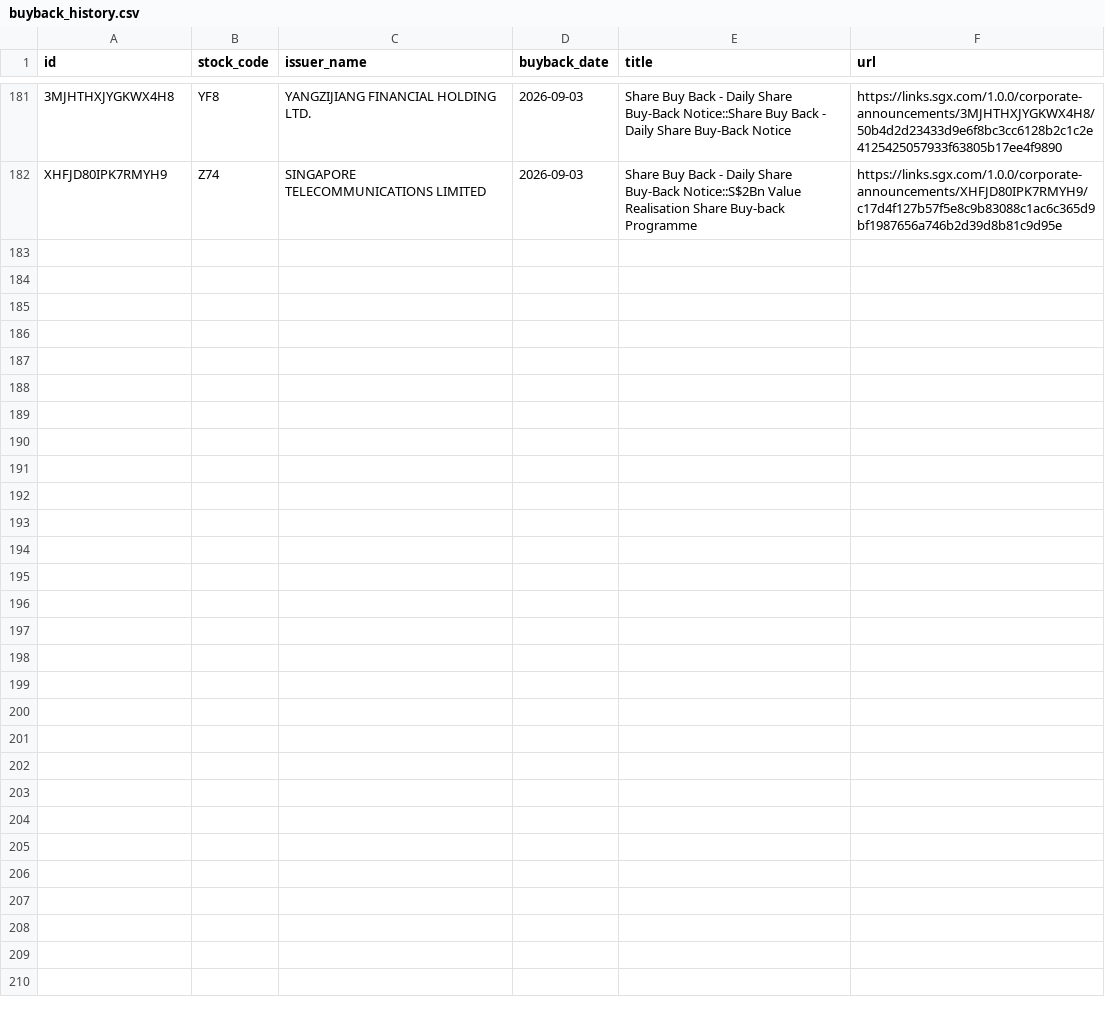
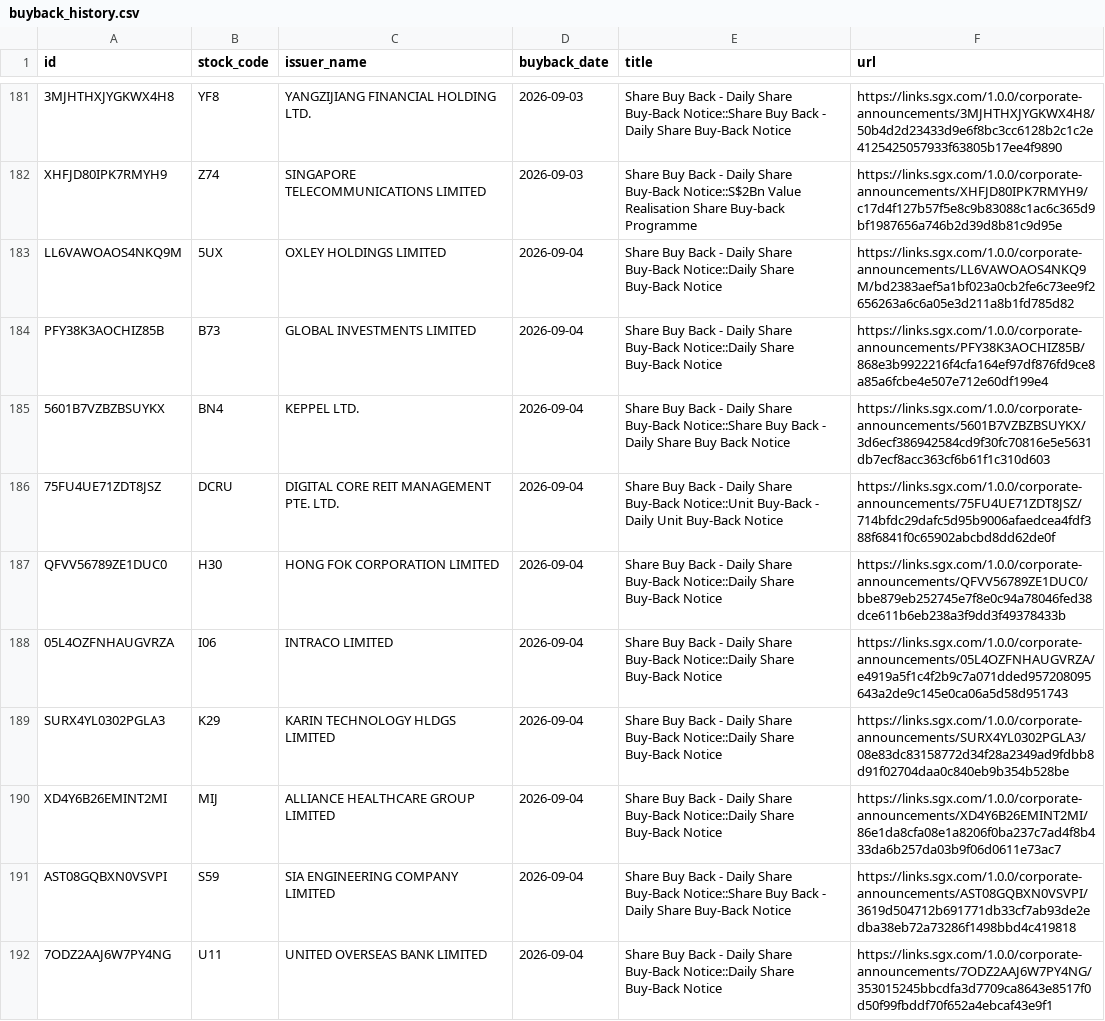
Before and after one commit to ferlyntanyj/Claude-Telegram-bot, a CSV file: history/buyback_history.csv, drawn as a sheet; only a part is shown, gaps mark what is left out; the diff names each change by its address in the sheet, - before the commit and + after, or states it on an @@ line.

```diff
--- a/history/buyback_history.csv
+++ b/history/buyback_history.csv
+row 183: LL6VAWOAOS4NKQ9M | 5UX | OXLEY HOLDINGS LIMITED | 2026-09-04 | Share Buy Back - Daily Share Buy-Back Notice::Daily Share Buy-Back Notice | https://links.sgx.com/1.0.0/corporate-announcements/LL6VAWOAOS4NKQ9M/bd2383aef5a1bf023a0cb2fe6c73ee9f2656263a6c6a05e3d211a8b1fd785d82
+row 184: PFY38K3AOCHIZ85B | B73 | GLOBAL INVESTMENTS LIMITED | 2026-09-04 | Share Buy Back - Daily Share Buy-Back Notice::Daily Share Buy-Back Notice | https://links.sgx.com/1.0.0/corporate-announcements/PFY38K3AOCHIZ85B/868e3b9922216f4cfa164ef97df876fd9ce8a85a6fcbe4e507e712e60df199e4
+row 185: 5601B7VZBZBSUYKX | BN4 | KEPPEL LTD. | 2026-09-04 | Share Buy Back - Daily Share Buy-Back Notice::Share Buy Back - Daily Share Buy Back Notice | https://links.sgx.com/1.0.0/corporate-announcements/5601B7VZBZBSUYKX/3d6ecf386942584cd9f30fc70816e5e5631db7ecf8acc363cf6b61f1c310d603
+row 186: 75FU4UE71ZDT8JSZ | DCRU | DIGITAL CORE REIT MANAGEMENT PTE. LTD. | 2026-09-04 | Share Buy Back - Daily Share Buy-Back Notice::Unit Buy-Back - Daily Unit Buy-Back Notice | https://links.sgx.com/1.0.0/corporate-announcements/75FU4UE71ZDT8JSZ/714bfdc29dafc5d95b9006afaedcea4fdf388f6841f0c65902abcbd8dd62de0f
+row 187: QFVV56789ZE1DUC0 | H30 | HONG FOK CORPORATION LIMITED | 2026-09-04 | Share Buy Back - Daily Share Buy-Back Notice::Daily Share Buy-Back Notice | https://links.sgx.com/1.0.0/corporate-announcements/QFVV56789ZE1DUC0/bbe879eb252745e7f8e0c94a78046fed38dce611b6eb238a3f9dd3f49378433b
+row 188: 05L4OZFNHAUGVRZA | I06 | INTRACO LIMITED | 2026-09-04 | Share Buy Back - Daily Share Buy-Back Notice::Daily Share Buy-Back Notice | https://links.sgx.com/1.0.0/corporate-announcements/05L4OZFNHAUGVRZA/e4919a5f1c4f2b9c7a071dded957208095643a2de9c145e0ca06a5d58d951743
+row 189: SURX4YL0302PGLA3 | K29 | KARIN TECHNOLOGY HLDGS LIMITED | 2026-09-04 | Share Buy Back - Daily Share Buy-Back Notice::Daily Share Buy-Back Notice | https://links.sgx.com/1.0.0/corporate-announcements/SURX4YL0302PGLA3/08e83dc83158772d34f28a2349ad9fdbb8d91f02704daa0c840eb9b354b528be
+row 190: XD4Y6B26EMINT2MI | MIJ | ALLIANCE HEALTHCARE GROUP LIMITED | 2026-09-04 | Share Buy Back - Daily Share Buy-Back Notice::Daily Share Buy-Back Notice | https://links.sgx.com/1.0.0/corporate-announcements/XD4Y6B26EMINT2MI/86e1da8cfa08e1a8206f0ba237c7ad4f8b433da6b257da03b9f06d0611e73ac7
+row 191: AST08GQBXN0VSVPI | S59 | SIA ENGINEERING COMPANY LIMITED | 2026-09-04 | Share Buy Back - Daily Share Buy-Back Notice::Share Buy Back - Daily Share Buy-Back Notice | https://links.sgx.com/1.0.0/corporate-announcements/AST08GQBXN0VSVPI/3619d504712b691771db33cf7ab93de2edba38eb72a73286f1498bbd4c419818
+row 192: 7ODZ2AAJ6W7PY4NG | U11 | UNITED OVERSEAS BANK LIMITED | 2026-09-04 | Share Buy Back - Daily Share Buy-Back Notice::Daily Share Buy-Back Notice | https://links.sgx.com/1.0.0/corporate-announcements/7ODZ2AAJ6W7PY4NG/353015245bbcdfa3d7709ca8643e8517f0d50f99fbddf70f652a4ebcaf43e9f1
```
Also changed, not shown: output/buyback_company_summary.csv, 3 other files.
